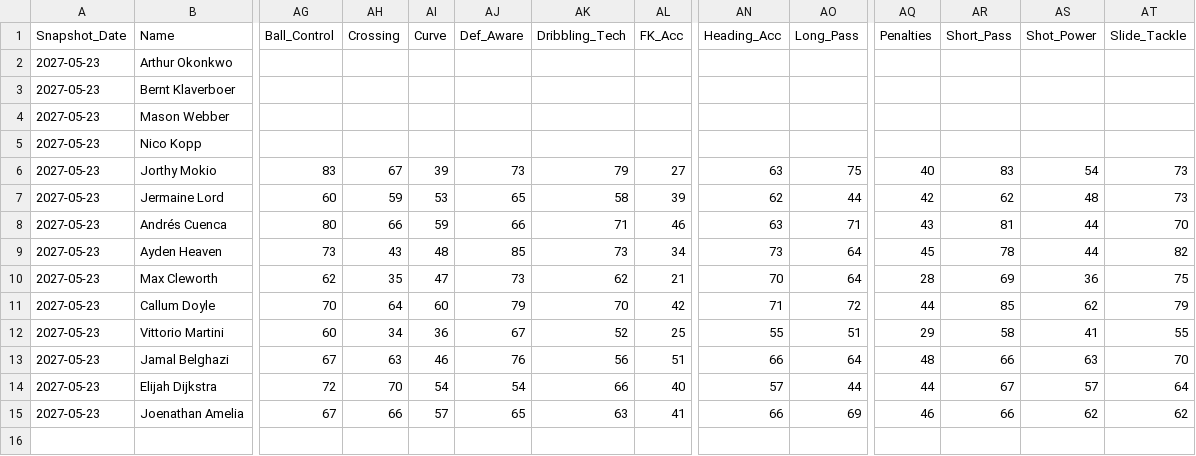
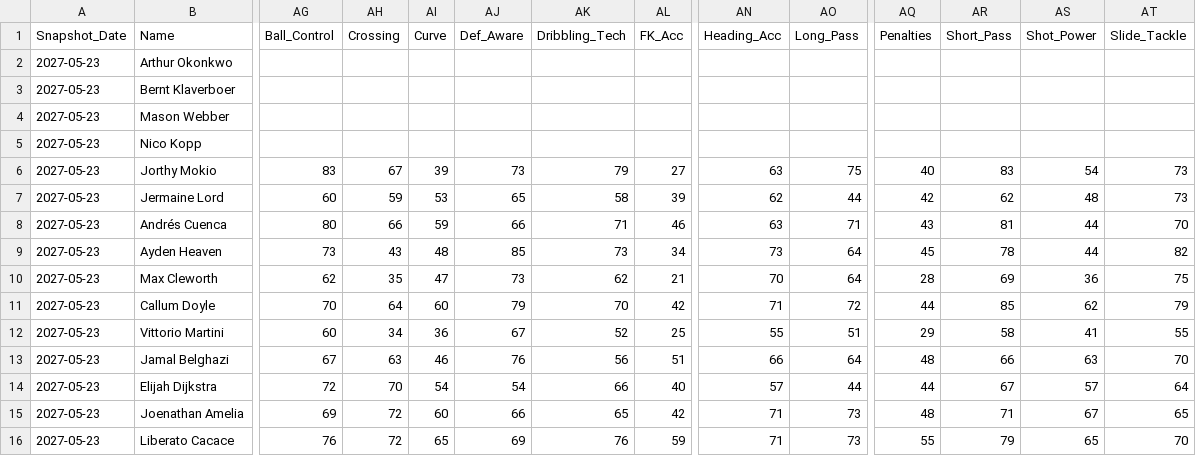
Before and after one commit to Gaunttk/Keeyvon-Jenkins-FC26-Manager-Career, a CSV file: player_history.csv, drawn as a sheet; only a part is shown, gaps mark what is left out; rows hold the shown columns only; the diff covers the shown part only; the diff names each change by its address in the sheet, - before the commit and + after, or states it on an @@ line.

```diff
--- a/player_history.csv
+++ b/player_history.csv
-AG15 (Ball_Control): 67
+AG15 (Ball_Control): 69
-AH15 (Crossing): 66
+AH15 (Crossing): 72
-AI15 (Curve): 57
+AI15 (Curve): 60
-AJ15 (Def_Aware): 65
+AJ15 (Def_Aware): 66
-AK15 (Dribbling_Tech): 63
+AK15 (Dribbling_Tech): 65
-AL15 (FK_Acc): 41
+AL15 (FK_Acc): 42
-AN15 (Heading_Acc): 66
+AN15 (Heading_Acc): 71
-AO15 (Long_Pass): 69
+AO15 (Long_Pass): 73
-AQ15 (Penalties): 46
+AQ15 (Penalties): 48
-AR15 (Short_Pass): 66
+AR15 (Short_Pass): 71
-AS15 (Shot_Power): 62
+AS15 (Shot_Power): 67
-AT15 (Slide_Tackle): 62
+AT15 (Slide_Tackle): 65
+row 16: 2027-05-23 | Liberato Cacace | 76 | 72 | 65 | 69 | 76 | 59 | 71 | 73 | 55 | 79 | 65 | 70
```
Also changed, not shown: 2 edited cells elsewhere in this file, wrexham_squad.csv.
